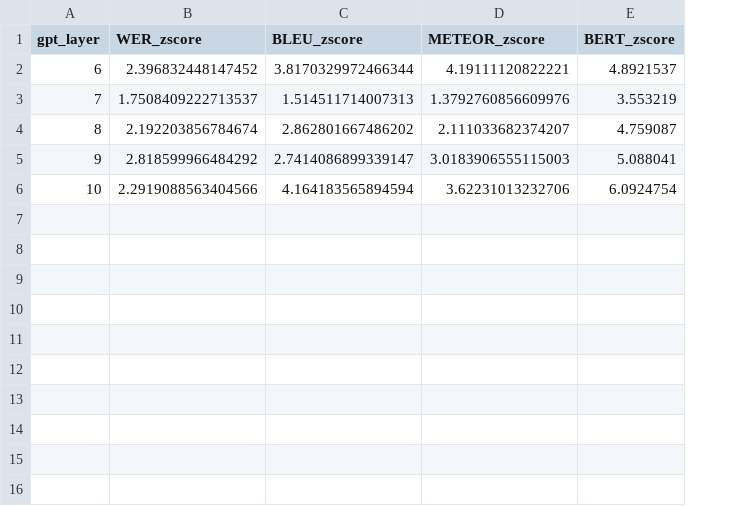
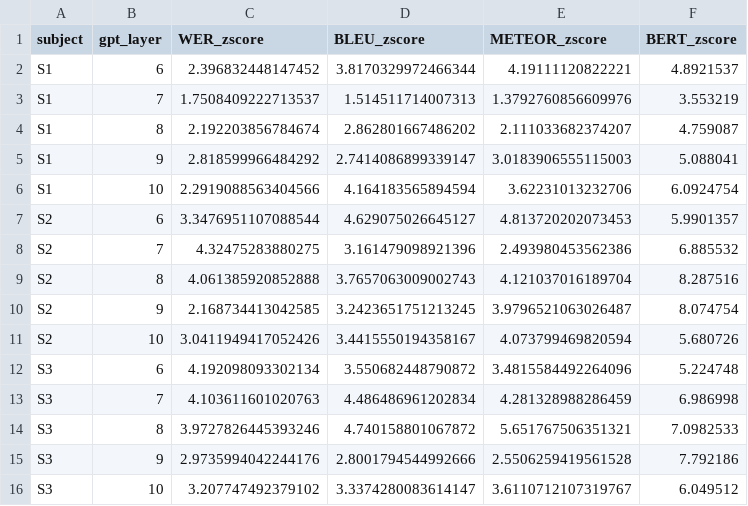
Before and after one commit to imranson/semantic-decoding, a CSV file: experiments/gpt_words_n_layer_exp/gpt_layer/perceived_movie_zscores_gpt_layer.csv, drawn as a sheet; the diff names each change by its address in the sheet, - before the commit and + after, or states it on an @@ line.

```diff
--- a/experiments/gpt_words_n_layer_exp/gpt_layer/perceived_movie_zscores_gpt_layer.csv
+++ b/experiments/gpt_words_n_layer_exp/gpt_layer/perceived_movie_zscores_gpt_layer.csv
+column A (subject), rows 2-6: all S1
+row 7: S2 | 6 | 3.3476951107088544 | 4.629075026645127 | 4.813720202073453 | 5.9901357
+row 8: S2 | 7 | 4.32475283880275 | 3.161479098921396 | 2.493980453562386 | 6.885532
+row 9: S2 | 8 | 4.061385920852888 | 3.7657063009002743 | 4.121037016189704 | 8.287516
+row 10: S2 | 9 | 2.168734413042585 | 3.2423651751213245 | 3.9796521063026487 | 8.074754
+row 11: S2 | 10 | 3.0411949417052426 | 3.4415550194358167 | 4.073799469820594 | 5.680726
+row 12: S3 | 6 | 4.192098093302134 | 3.550682448790872 | 3.4815584492264096 | 5.224748
+row 13: S3 | 7 | 4.103611601020763 | 4.486486961202834 | 4.281328988286459 | 6.986998
+row 14: S3 | 8 | 3.9727826445393246 | 4.740158801067872 | 5.651767506351321 | 7.0982533
+row 15: S3 | 9 | 2.9735994042244176 | 2.8001794544992666 | 2.5506259419561528 | 7.792186
+row 16: S3 | 10 | 3.207747492379102 | 3.3374280083614147 | 3.6110712107319767 | 6.049512
```
Also changed, not shown: experiments/gpt_words_n_layer_exp/gpt_layer/imagined_speech_zscores_gpt_layer.csv, experiments/gpt_words_n_layer_exp/gpt_layer/perceived_speech_zscores_gpt_layer.csv, 41 other files.
